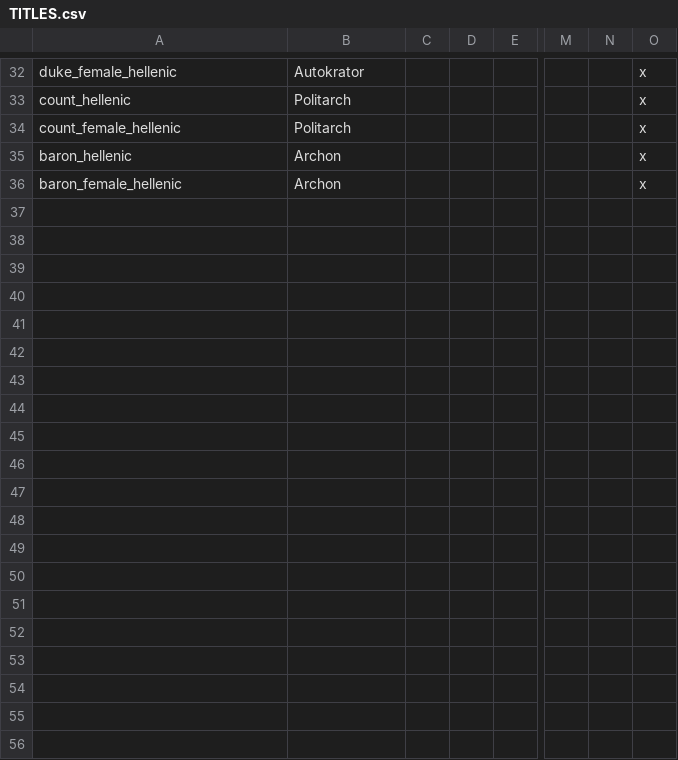
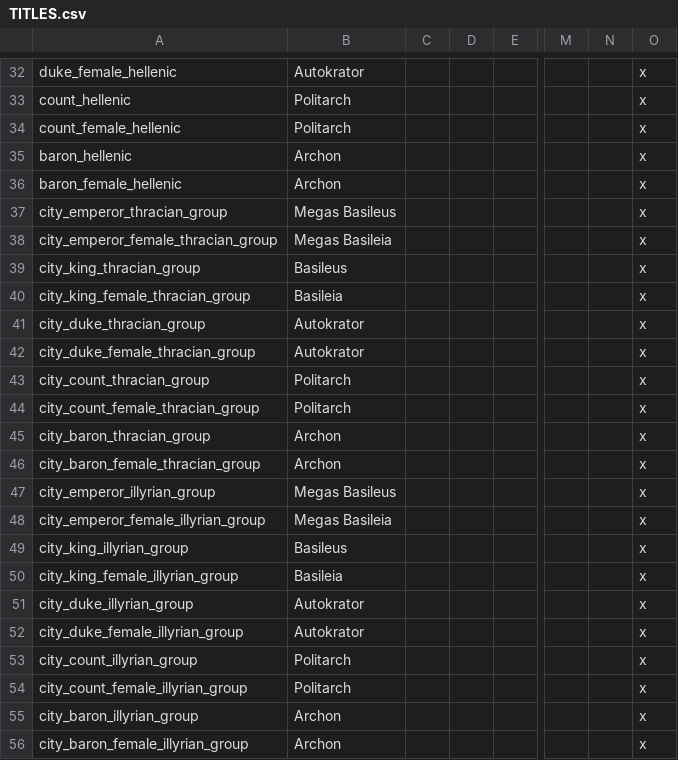
Before and after one commit to tannerflick4/Diadochi-Kings-Revival, a CSV file: Diadochi Kings/localisation/TITLES.csv, drawn as a sheet; only a part is shown, gaps mark what is left out; rows hold the shown columns only; the diff covers the shown part only; the diff names each change by its address in the sheet, - before the commit and + after, or states it on an @@ line.

Commit message:
edit governments and add placeholder for city and temple rank names

```diff
--- a/Diadochi Kings/localisation/TITLES.csv
+++ b/Diadochi Kings/localisation/TITLES.csv
+row 37: city_emperor_thracian_group | Megas Basileus |  |  |  |  |  | x
+row 38: city_emperor_female_thracian_group | Megas Basileia |  |  |  |  |  | x
+row 39: city_king_thracian_group | Basileus |  |  |  |  |  | x
+row 40: city_king_female_thracian_group | Basileia |  |  |  |  |  | x
+row 41: city_duke_thracian_group | Autokrator |  |  |  |  |  | x
+row 42: city_duke_female_thracian_group | Autokrator |  |  |  |  |  | x
+row 43: city_count_thracian_group | Politarch |  |  |  |  |  | x
+row 44: city_count_female_thracian_group | Politarch |  |  |  |  |  | x
+row 45: city_baron_thracian_group | Archon |  |  |  |  |  | x
+row 46: city_baron_female_thracian_group | Archon |  |  |  |  |  | x
+row 47: city_emperor_illyrian_group | Megas Basileus |  |  |  |  |  | x
+row 48: city_emperor_female_illyrian_group | Megas Basileia |  |  |  |  |  | x
+row 49: city_king_illyrian_group | Basileus |  |  |  |  |  | x
+row 50: city_king_female_illyrian_group | Basileia |  |  |  |  |  | x
+row 51: city_duke_illyrian_group | Autokrator |  |  |  |  |  | x
+row 52: city_duke_female_illyrian_group | Autokrator |  |  |  |  |  | x
+row 53: city_count_illyrian_group | Politarch |  |  |  |  |  | x
+row 54: city_count_female_illyrian_group | Politarch |  |  |  |  |  | x
+row 55: city_baron_illyrian_group | Archon |  |  |  |  |  | x
+row 56: city_baron_female_illyrian_group | Archon |  |  |  |  |  | x
```
Also changed, not shown: 40 added rows elsewhere in this file, 1 other file.
